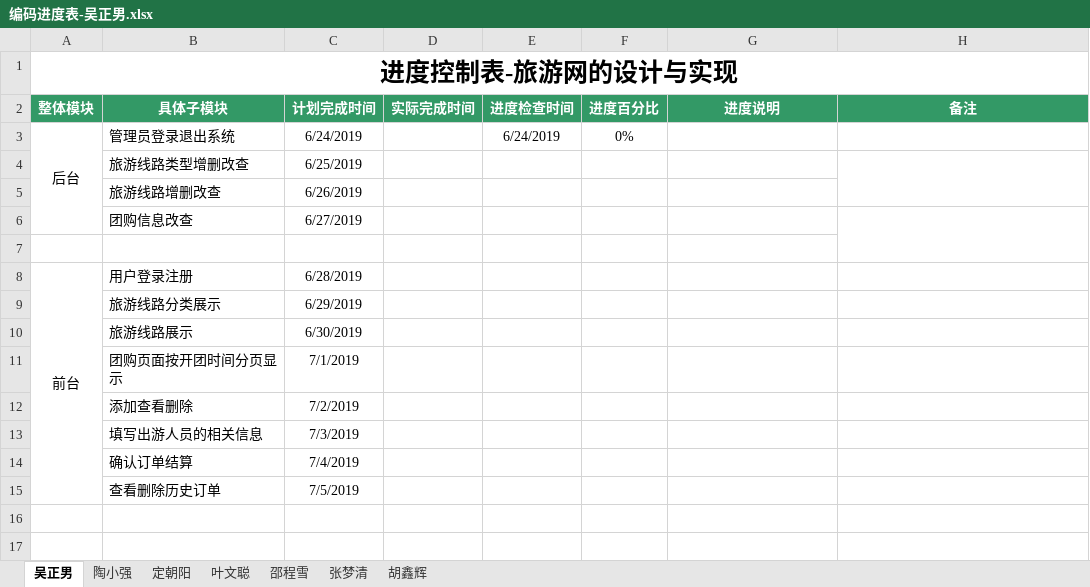
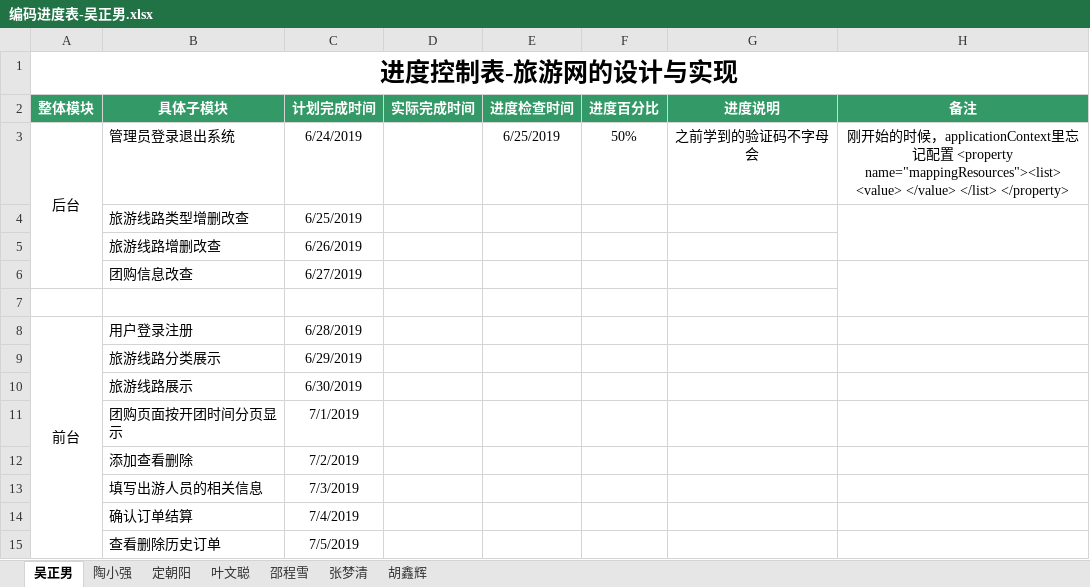
Before and after one commit to hgkj-rj-02/hgkj_02, an Excel workbook: 编码进度表-吴正男.xlsx, sheet 吴正男, drawn as a sheet; values as stored, in another font and other column widths than the file's, no borders; the diff names each change by its address in the sheet, - before the commit and + after, or states it on an @@ line.

```diff
--- a/编码进度表-吴正男.xlsx (sheet 吴正男)
+++ b/编码进度表-吴正男.xlsx (sheet 吴正男)
-E3 (进度检查时间): 6/24/2019
+E3 (进度检查时间): 6/25/2019
-F3 (进度百分比): 0%
+F3 (进度百分比): 50%
-G3 (进度说明): (empty)
+G3 (进度说明): 之前学到的验证码不字母会
-H3 (备注): (empty)
+H3 (备注): 刚开始的时候，applicationContext里忘记配置 <property name="mappingResources"><list> <value> </value> </list> </property>
```
Also changed, not shown: sheet 邵程雪, sheet 定朝阳, sheet 张梦清, sheet 胡鑫辉, sheet 陶小强, sheet 叶文聪.
